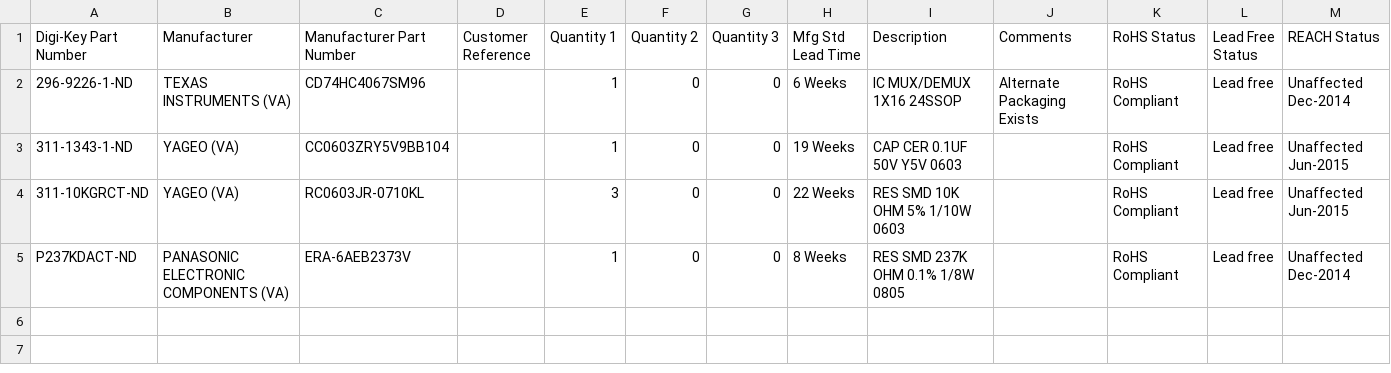
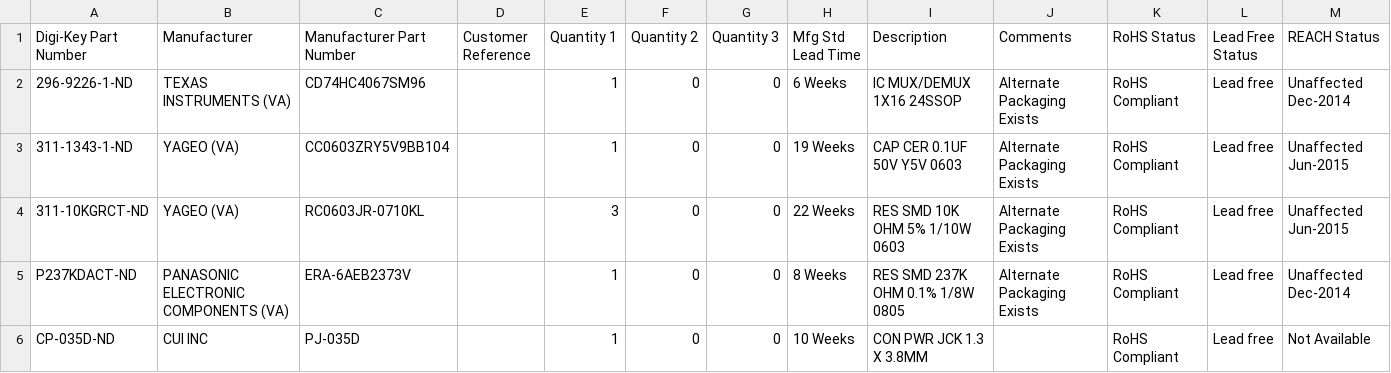
Before and after one commit to jasonkholden/chicken_sensor, a CSV file: digikey_bom_635825462258376215__3104137.csv, drawn as a sheet.

Commit message:
Add to bom a DC power jack compatible with solar power supply

```diff
--- a/digikey_bom_635825462258376215__3104137.csv
+++ b/digikey_bom_635825462258376215__3104137.csv
@@ -2,4 +2,5 @@
 296-9226-1-ND,TEXAS INSTRUMENTS (VA),CD74HC4067SM96,,1,0,0,6 Weeks,IC MUX/DEMUX 1X16 24SSOP,Alternate Packaging Exists,RoHS Compliant,Lead free,Unaffected Dec-2014
-311-1343-1-ND,YAGEO (VA),CC0603ZRY5V9BB104,,1,0,0,19 Weeks,CAP CER 0.1UF 50V Y5V 0603,,RoHS Compliant,Lead free,Unaffected Jun-2015
-311-10KGRCT-ND,YAGEO (VA),RC0603JR-0710KL,,3,0,0,22 Weeks,RES SMD 10K OHM 5% 1/10W 0603,,RoHS Compliant,Lead free,Unaffected Jun-2015
-P237KDACT-ND,PANASONIC ELECTRONIC COMPONENTS (VA),ERA-6AEB2373V,,1,0,0,8 Weeks,RES SMD 237K OHM 0.1% 1/8W 0805,,RoHS Compliant,Lead free,Unaffected Dec-2014
+311-1343-1-ND,YAGEO (VA),CC0603ZRY5V9BB104,,1,0,0,19 Weeks,CAP CER 0.1UF 50V Y5V 0603,Alternate Packaging Exists,RoHS Compliant,Lead free,Unaffected Jun-2015
+311-10KGRCT-ND,YAGEO (VA),RC0603JR-0710KL,,3,0,0,22 Weeks,RES SMD 10K OHM 5% 1/10W 0603,Alternate Packaging Exists,RoHS Compliant,Lead free,Unaffected Jun-2015
+P237KDACT-ND,PANASONIC ELECTRONIC COMPONENTS (VA),ERA-6AEB2373V,,1,0,0,8 Weeks,RES SMD 237K OHM 0.1% 1/8W 0805,Alternate Packaging Exists,RoHS Compliant,Lead free,Unaffected Dec-2014
+CP-035D-ND,CUI INC,PJ-035D,,1,0,0,10 Weeks,CON PWR JCK 1.3 X 3.8MM,,RoHS Compliant,Lead free,Not Available
```
